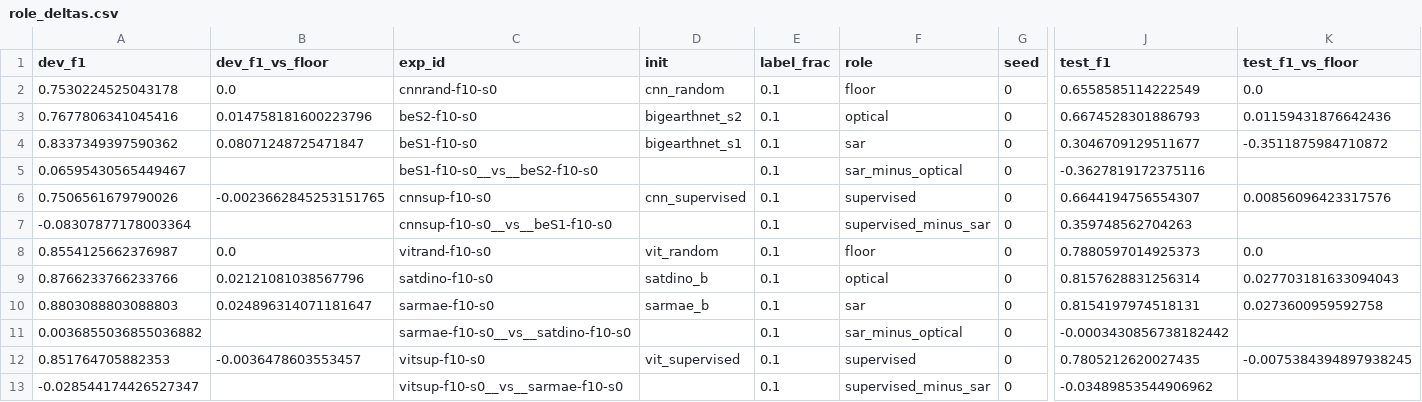
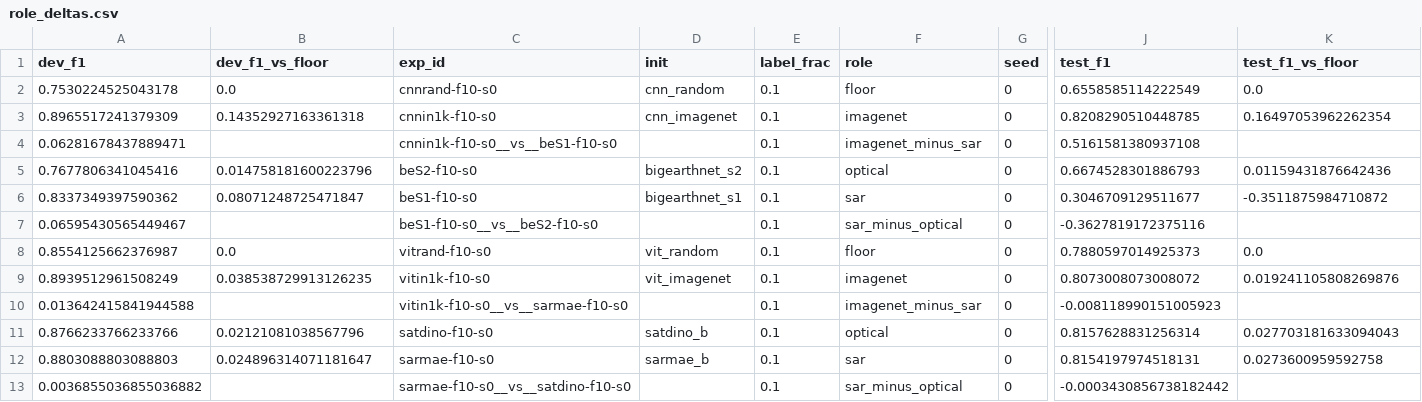
Before and after one commit to jroth1414/SAR-VesselBench, a CSV file: results/summary/role_deltas.csv, drawn as a sheet; only a part is shown, gaps mark what is left out; removed rows and columns are numbered as before the commit, all else as after; rows hold the shown columns only; the diff names each change by its address in the sheet, - before the commit and + after, or states it on an @@ line.

```diff
--- a/results/summary/role_deltas.csv
+++ b/results/summary/role_deltas.csv
+row 3: 0.8965517241379309 | 0.14352927163361318 | cnnin1k-f10-s0 | cnn_imagenet | 0.1 | imagenet | 0 | 0.8208290510448785 | 0.16497053962262354
+row 4: 0.06281678437889471 |  | cnnin1k-f10-s0__vs__beS1-f10-s0 |  | 0.1 | imagenet_minus_sar | 0 | 0.5161581380937108
-row 6: 0.7506561679790026 | -0.0023662845253151765 | cnnsup-f10-s0 | cnn_supervised | 0.1 | supervised | 0 | 0.6644194756554307 | 0.00856096423317576
-row 7: -0.08307877178003364 |  | cnnsup-f10-s0__vs__beS1-f10-s0 |  | 0.1 | supervised_minus_sar | 0 | 0.359748562704263
+row 9: 0.8939512961508249 | 0.038538729913126235 | vitin1k-f10-s0 | vit_imagenet | 0.1 | imagenet | 0 | 0.8073008073008072 | 0.019241105808269876
+row 10: 0.013642415841944588 |  | vitin1k-f10-s0__vs__sarmae-f10-s0 |  | 0.1 | imagenet_minus_sar | 0 | -0.008118990151005923
-row 12: 0.851764705882353 | -0.0036478603553457 | vitsup-f10-s0 | vit_supervised | 0.1 | supervised | 0 | 0.7805212620027435 | -0.0075384394897938245
-row 13: -0.028544174426527347 |  | vitsup-f10-s0__vs__sarmae-f10-s0 |  | 0.1 | supervised_minus_sar | 0 | -0.03489853544906962
```
Also changed, not shown: results/summary/slice_metrics.csv, 15 other files.
